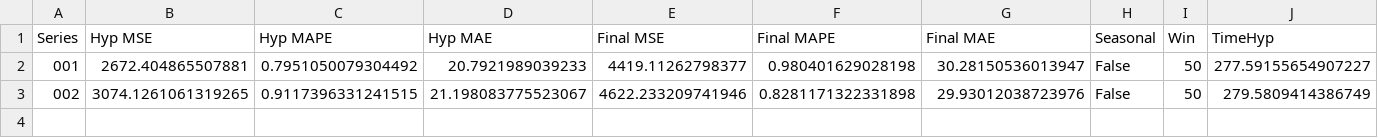
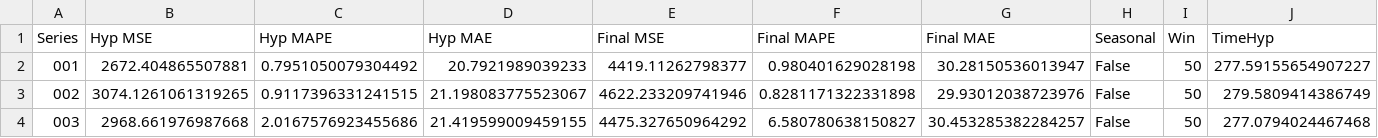
Before and after one commit to AntonioEmmanuele/TE_TFI, a CSV file: hyp_xgboost_ucr_2/stats_hyp.csv, drawn as a sheet; the diff names each change by its address in the sheet, - before the commit and + after, or states it on an @@ line.

Commit message:
adds XGBoost ./datasets/processed/003_UCR_Anomaly_DISTORTED3sddb40_35000_46600_46900.txt

```diff
--- a/hyp_xgboost_ucr_2/stats_hyp.csv
+++ b/hyp_xgboost_ucr_2/stats_hyp.csv
+row 4: 003 | 2968.661976987668 | 2.0167576923455686 | 21.419599009459155 | 4475.327650964292 | 6.580780638150827 | 30.453285382284257 | False | 50 | 277.0794024467468
```
Also changed, not shown: 1 other file.
